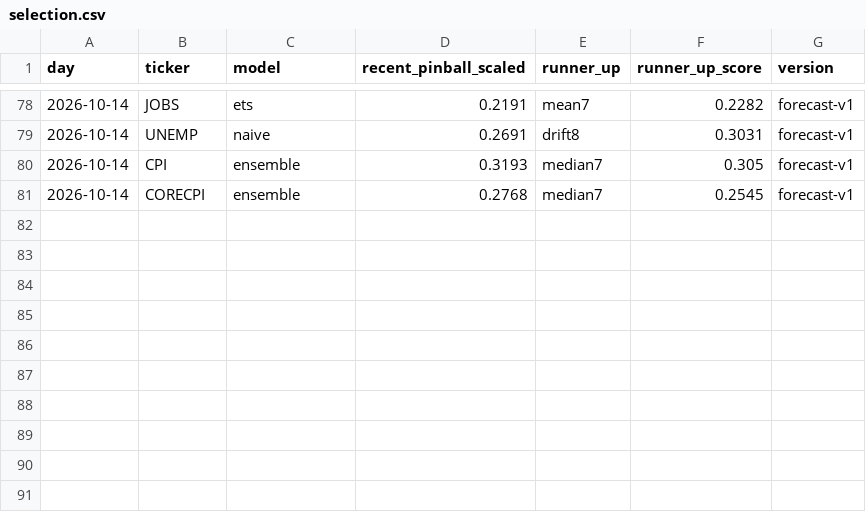
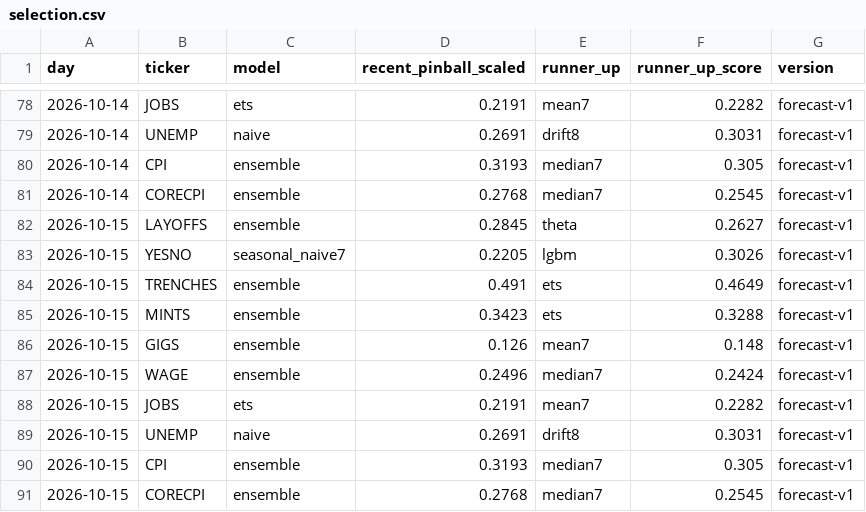
Before and after one commit to tickerzhq/tickerz-open, a CSV file: forecasts/selection.csv, drawn as a sheet; only a part is shown, gaps mark what is left out.

Commit message:
Forecasts 2026-10-15

```diff
--- a/forecasts/selection.csv
+++ b/forecasts/selection.csv
@@ -81 +81,11 @@ day,ticker,model,recent_pinball_scaled,runner_up,runner_up_score,version
 2026-10-14,CORECPI,ensemble,0.2768,median7,0.2545,forecast-v1
+2026-10-15,LAYOFFS,ensemble,0.2845,theta,0.2627,forecast-v1
+2026-10-15,YESNO,seasonal_naive7,0.2205,lgbm,0.3026,forecast-v1
+2026-10-15,TRENCHES,ensemble,0.491,ets,0.4649,forecast-v1
+2026-10-15,MINTS,ensemble,0.3423,ets,0.3288,forecast-v1
+2026-10-15,GIGS,ensemble,0.126,mean7,0.148,forecast-v1
+2026-10-15,WAGE,ensemble,0.2496,median7,0.2424,forecast-v1
+2026-10-15,JOBS,ets,0.2191,mean7,0.2282,forecast-v1
+2026-10-15,UNEMP,naive,0.2691,drift8,0.3031,forecast-v1
+2026-10-15,CPI,ensemble,0.3193,median7,0.305,forecast-v1
+2026-10-15,CORECPI,ensemble,0.2768,median7,0.2545,forecast-v1
```
Also changed, not shown: forecasts/log.csv, 1 other file.
